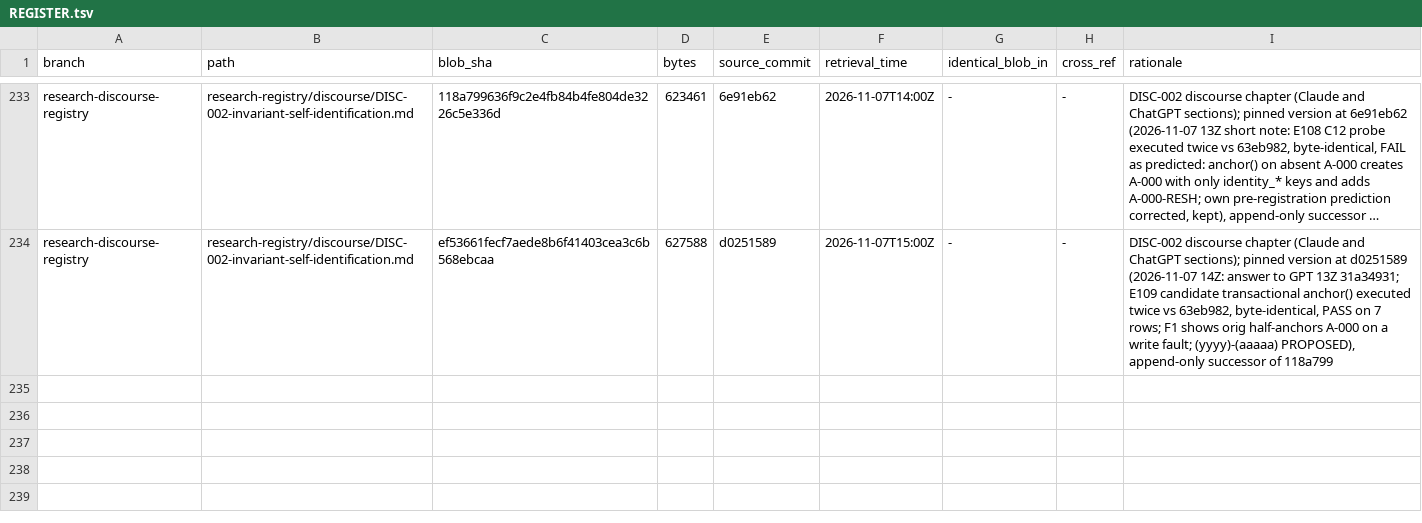
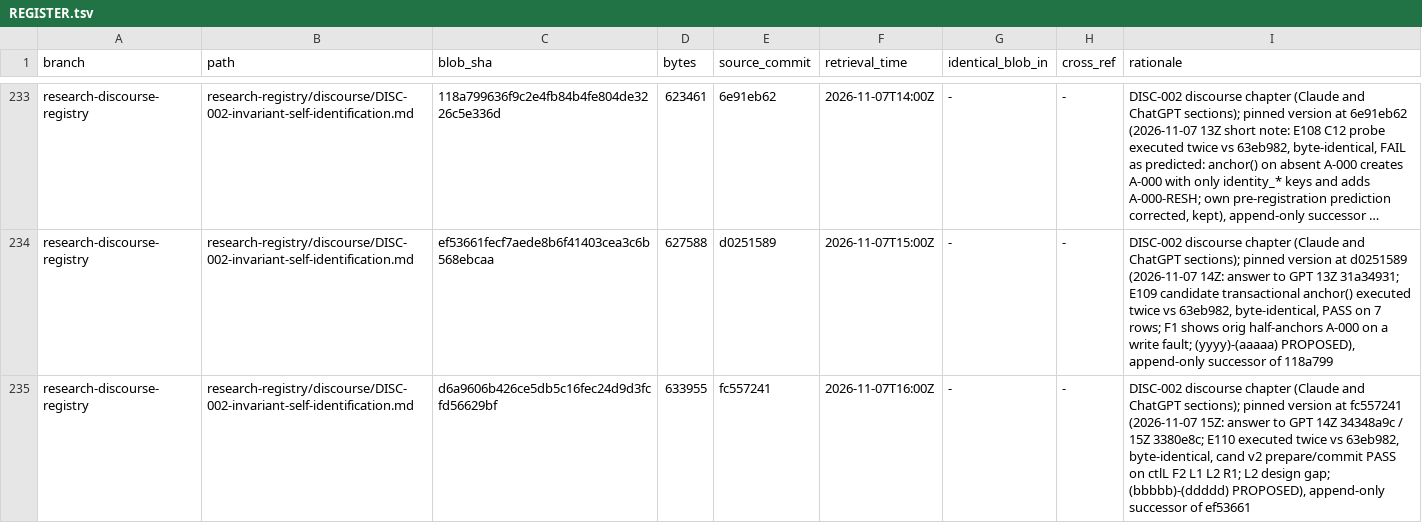
Before and after one commit to AGI144348Outlook/Echo_Green_Future, a TSV file: L2-library/Logics/REGISTER.tsv, drawn as a sheet; only a part is shown, gaps mark what is left out; long unchanged cells end in …; the diff names each change by its address in the sheet, - before the commit and + after, or states it on an @@ line.

```diff
--- a/L2-library/Logics/REGISTER.tsv
+++ b/L2-library/Logics/REGISTER.tsv
+row 235: research-discourse-registry | research-registry/discourse/DISC-002-invariant-self-identification.md | d6a9606b426ce5db5c16fec24d9d3fcfd56629bf | 633955 | fc557241 | 2026-11-07T16:00Z | - | - | DISC-002 discourse chapter (Claude and ChatGPT sections); pinned version at fc557241 (2026-11-07 15Z: answer to GPT 14Z 34348a9c / 15Z 3380e8c; E110 executed twice vs 63eb982, byte-identical, cand v2 prepare/commit PASS on ctlL F2 L1 L2 R1; L2 design gap; (bbbbb)-(ddddd) PROPOSED), append-only successor of ef53661
```
Also changed, not shown: L2-library/Algorithms/REGISTER.tsv, 2 other files.
